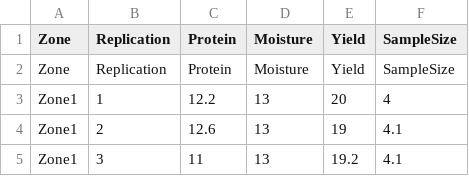
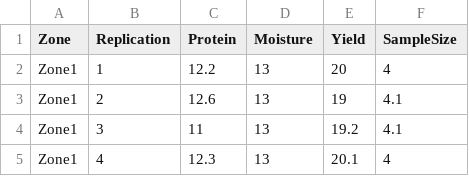
Before and after one commit to gbazad93/PyQt6-DataWizard, a CSV file: V2_DataVisualization/data.csv, drawn as a sheet; only a part is shown; the shorter side is filled out with more unchanged rows; the diff names each change by its address in the sheet, - before the commit and + after, or states it on an @@ line.

Commit message:
Redundant header line deleted

```diff
--- a/V2_DataVisualization/data.csv
+++ b/V2_DataVisualization/data.csv
-row 2: Zone | Replication | Protein | Moisture | Yield | SampleSize
```
